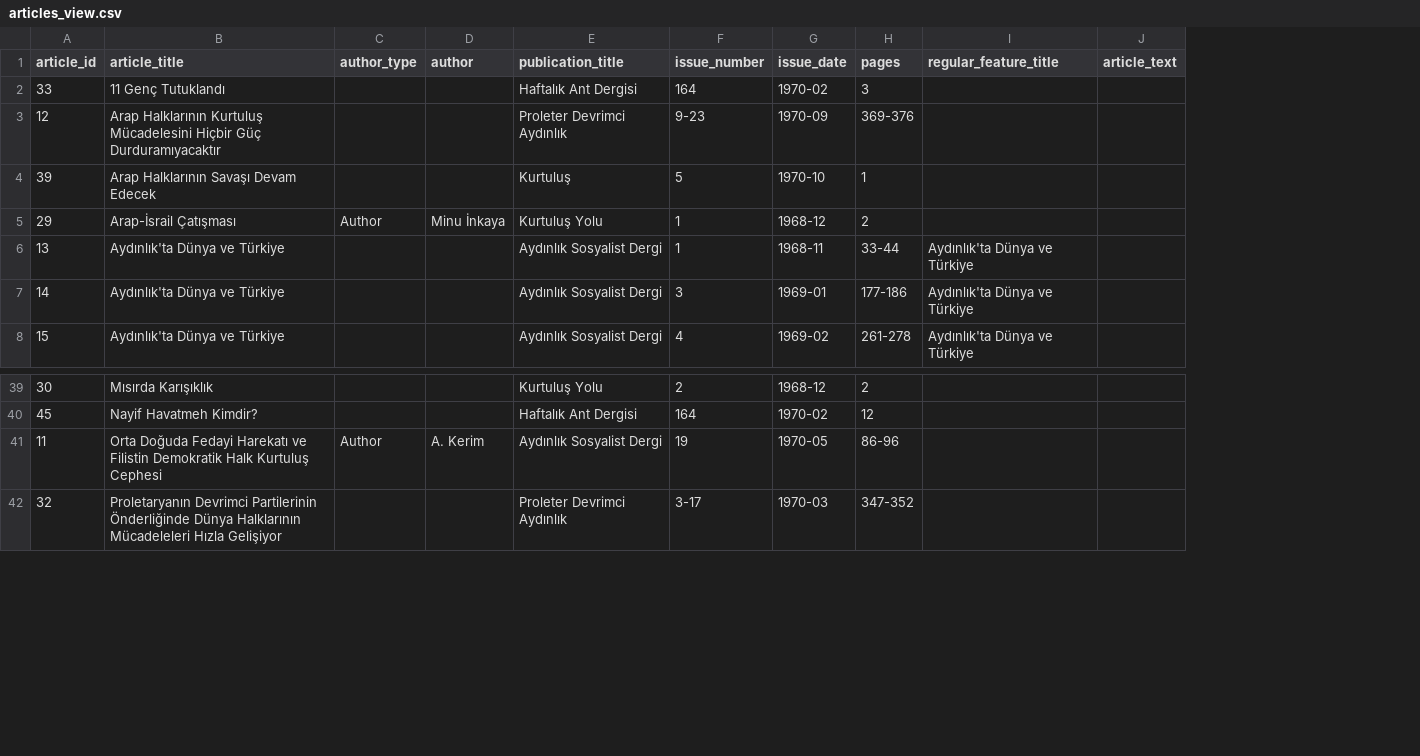
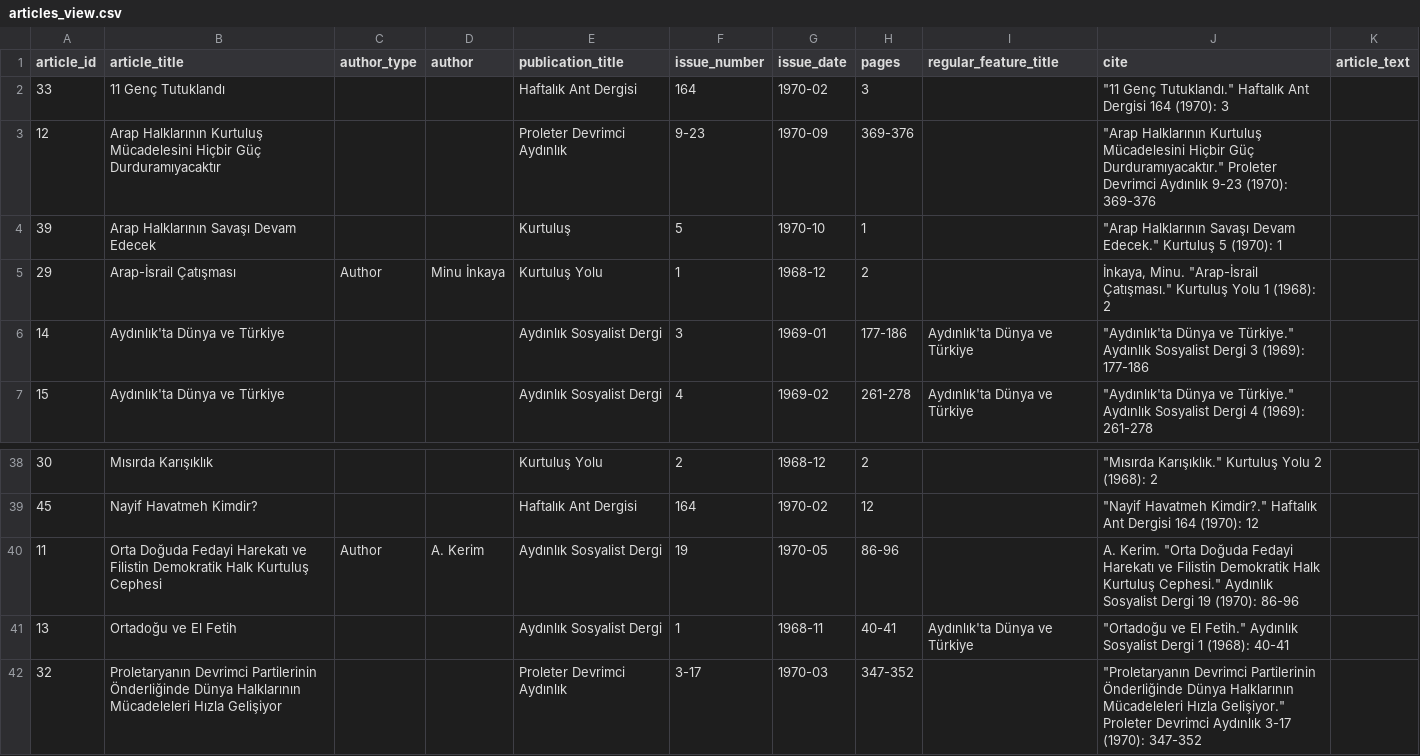
Before and after one commit to andreacortellari/Sol-idarities, a CSV file: Sources Database/articles_view.csv, drawn as a sheet; only a part is shown, gaps mark what is left out; removed rows and columns are numbered as before the commit, all else as after; the diff names each change by its address in the sheet, - before the commit and + after, or states it on an @@ line.

Commit message:
Add some missing elements for articles' citation

```diff
--- a/Sources Database/articles_view.csv
+++ b/Sources Database/articles_view.csv
+column J (cite), rows 2-7: "11 Genç Tutuklandı." Haftalık Ant Dergisi 164 (1970): 3 | "Arap Halklarının Kurtuluş Mücadelesini Hiçbir Güç Durduramıyacaktır." Proleter Devrimci Aydınlık 9-23 (1970): 369-376 | "Arap Halklarının Savaşı Devam Edecek." Kurtuluş 5 (1970): 1 | İnkaya, Minu. "Arap-İsrail Çatışması." Kurtuluş Yolu 1 (1968): 2 | "Aydınlık'ta Dünya ve Türkiye." Aydınlık Sosyalist Dergi 3 (1969): 177-186 | "Aydınlık'ta Dünya ve Türkiye." Aydınlık Sosyalist Dergi 4 (1969): 261-278; rows 38-40: "Mısırda Karışıklık." Kurtuluş Yolu 2 (1968): 2 | "Nayif Havatmeh Kimdir?." Haftalık Ant Dergisi 164 (1970): 12 | A. Kerim. "Orta Doğuda Fedayi Harekatı ve Filistin Demokratik Halk Kurtuluş Cephesi." Aydınlık Sosyalist Dergi 19 (1970): 86-96; row 42: "Proletaryanın Devrimci Partilerinin Önderliğinde Dünya Halklarının Mücadeleleri Hızla Gelişiyor." Proleter Devrimci Aydınlık 3-17 (1970): 347-352
-row 6: 13 | Aydınlık'ta Dünya ve Türkiye |  |  | Aydınlık Sosyalist Dergi | 1 | 1968-11 | 33-44 | Aydınlık'ta Dünya ve Türkiye
+row 41: 13 | Ortadoğu ve El Fetih |  |  | Aydınlık Sosyalist Dergi | 1 | 1968-11 | 40-41 | Aydınlık'ta Dünya ve Türkiye | "Ortadoğu ve El Fetih." Aydınlık Sosyalist Dergi 1 (1968): 40-41
```
Also changed, not shown: 45 other files.
